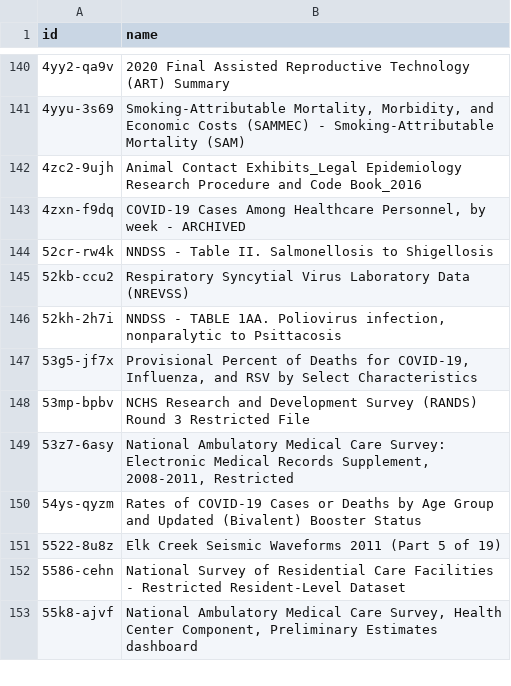
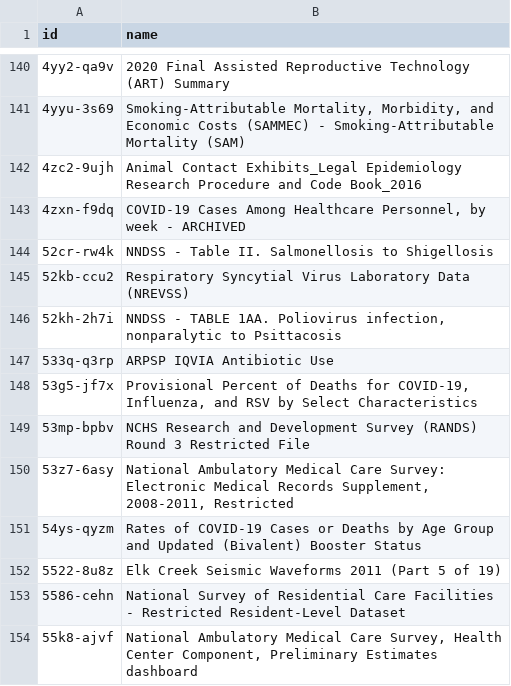
Before and after one commit to jemory/cdc-data-changes, a CSV file: exported_data/cdc-data-names.csv, drawn as a sheet; only a part is shown, gaps mark what is left out; the diff names each change by its address in the sheet, - before the commit and + after, or states it on an @@ line.

```diff
--- a/exported_data/cdc-data-names.csv
+++ b/exported_data/cdc-data-names.csv
+row 147: 533q-q3rp | ARPSP IQVIA Antibiotic Use
```
Also changed, not shown: 3 other files.
